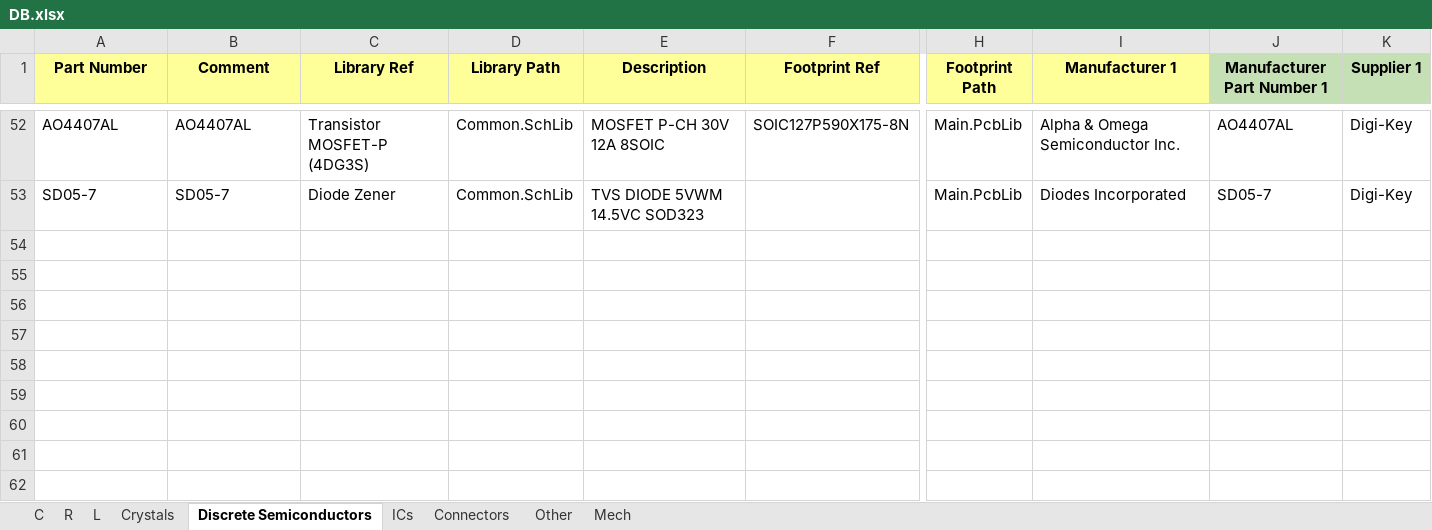
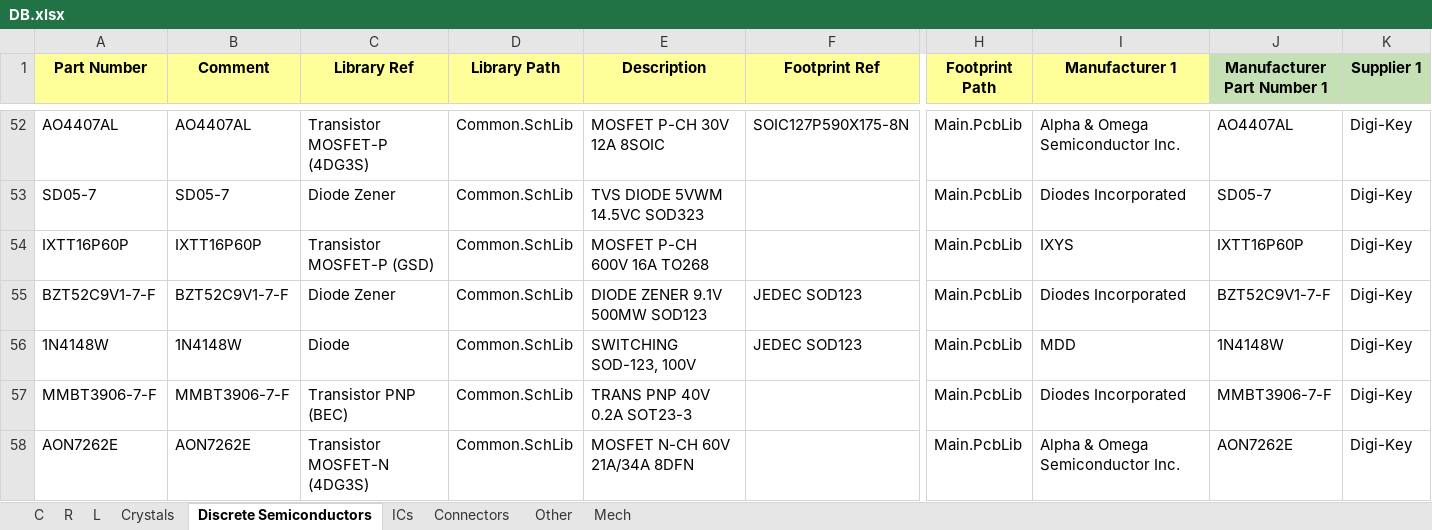
Before and after one commit to User330639/LIBS, an Excel workbook: Altium/DB.xlsx, sheet Discrete Semiconductors, drawn as a sheet; only a part is shown, gaps mark what is left out; values as stored, in another font and other column widths than the file's, no borders; charts and pictures not drawn; rows hold the shown columns only; the diff names each change by its address in the sheet, - before the commit and + after, or states it on an @@ line.

```diff
--- a/Altium/DB.xlsx (sheet Discrete Semiconductors)
+++ b/Altium/DB.xlsx (sheet Discrete Semiconductors)
+row 54: IXTT16P60P | IXTT16P60P | Transistor MOSFET-P (GSD) | Common.SchLib | MOSFET P-CH 600V 16A TO268 |  | Main.PcbLib | IXYS | IXTT16P60P | Digi-Key
+row 55: BZT52C9V1-7-F | BZT52C9V1-7-F | Diode Zener | Common.SchLib | DIODE ZENER 9.1V 500MW SOD123 | JEDEC SOD123 | Main.PcbLib | Diodes Incorporated | BZT52C9V1-7-F | Digi-Key
+row 56: 1N4148W | 1N4148W | Diode | Common.SchLib | SWITCHING SOD-123, 100V | JEDEC SOD123 | Main.PcbLib | MDD | 1N4148W | Digi-Key
+row 57: MMBT3906-7-F | MMBT3906-7-F | Transistor PNP (BEC) | Common.SchLib | TRANS PNP 40V 0.2A SOT23-3 |  | Main.PcbLib | Diodes Incorporated | MMBT3906-7-F | Digi-Key
+row 58: AON7262E | AON7262E | Transistor MOSFET-N (4DG3S) | Common.SchLib | MOSFET N-CH 60V 21A/34A 8DFN |  | Main.PcbLib | Alpha & Omega Semiconductor Inc. | AON7262E | Digi-Key
```
Also changed, not shown: sheet R, sheet C, sheet L, sheet Connectors, sheet ICs, 2 other files.
